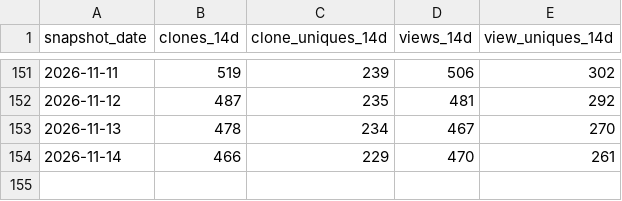
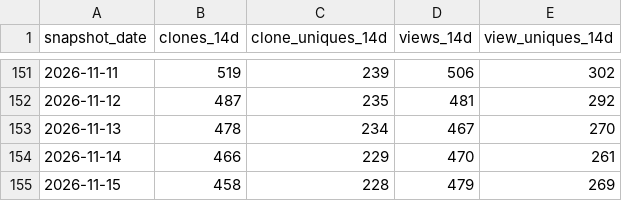
Before and after one commit to shengyanlin/claude-overlay, a CSV file: rolling_14d.csv, drawn as a sheet; only a part is shown, gaps mark what is left out; the diff names each change by its address in the sheet, - before the commit and + after, or states it on an @@ line.

```diff
--- a/rolling_14d.csv
+++ b/rolling_14d.csv
+row 155: 2026-11-15 | 458 | 228 | 479 | 269
```
Also changed, not shown: clones.csv, views.csv, 1 other file.
